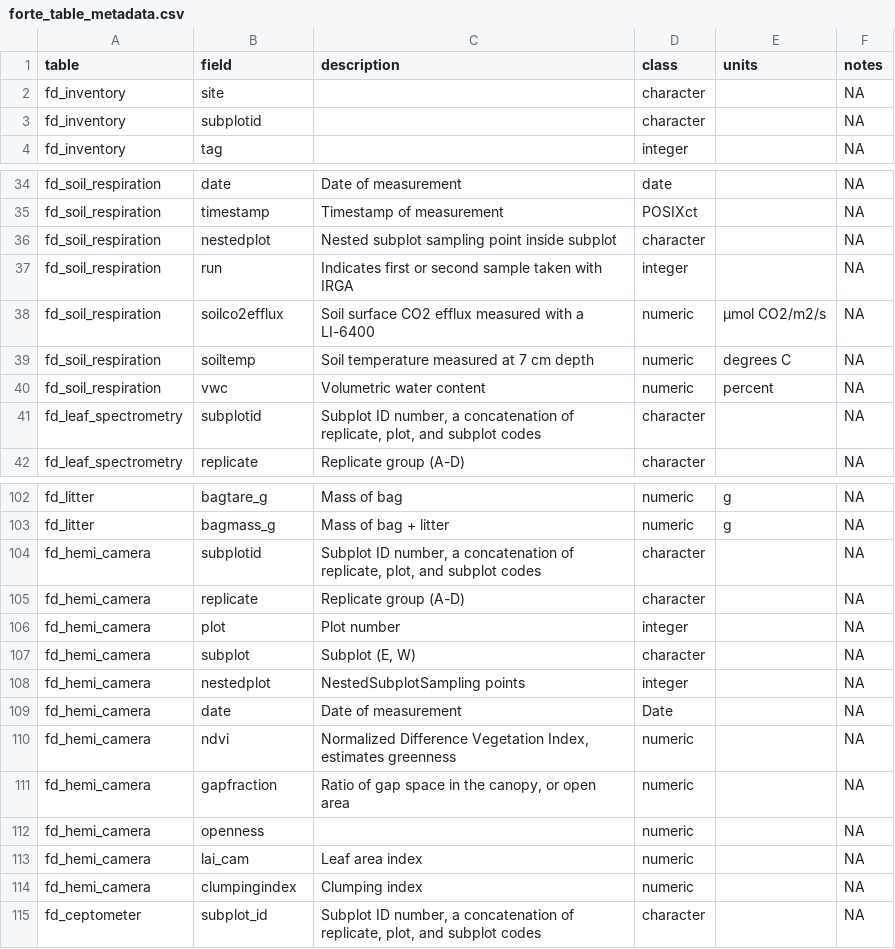
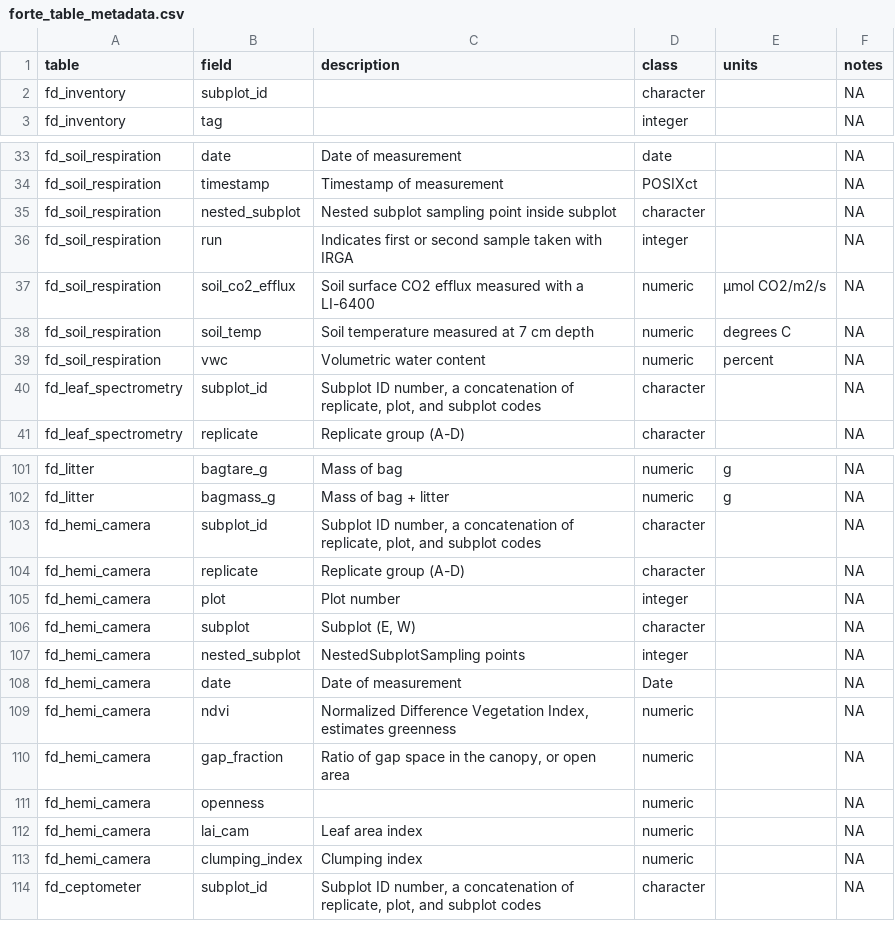
Before and after one commit to FoRTExperiment/fortedata, a CSV file: inst/extdata/forte_table_metadata.csv, drawn as a sheet; only a part is shown, gaps mark what is left out; the diff covers the shown part only.

```diff
--- a/inst/extdata/forte_table_metadata.csv
+++ b/inst/extdata/forte_table_metadata.csv
@@ -2,2 +2 @@
-"fd_inventory","site","","character","",NA
-"fd_inventory","subplotid","","character","",NA
+fd_inventory,subplot_id,,character,,NA
@@ -36 +35 @@
-"fd_soil_respiration","nestedplot","Nested subplot sampling point inside subplot","character","",NA
+fd_soil_respiration,nested_subplot,Nested subplot sampling point inside subplot,character,,NA
@@ -38,2 +37,2 @@
-"fd_soil_respiration","soilco2efflux","Soil surface CO2 efflux measured with a LI-6400","numeric","µmol CO2/m2/s",NA
-"fd_soil_respiration","soiltemp","Soil temperature measured at 7 cm depth","numeric","degrees C",NA
+fd_soil_respiration,soil_co2_efflux,Soil surface CO2 efflux measured with a LI-6400,numeric,µmol CO2/m2/s,NA
+fd_soil_respiration,soil_temp,Soil temperature measured at 7 cm depth,numeric,degrees C,NA
@@ -41 +40 @@
-"fd_leaf_spectrometry","subplotid","Subplot ID number, a concatenation of replicate, plot, and subplot codes","character","",NA
+fd_leaf_spectrometry,subplot_id,"Subplot ID number, a concatenation of replicate, plot, and subplot codes",character,,NA
@@ -106 +105 @@
-"fd_hemi_camera","subplotid","Subplot ID number, a concatenation of replicate, plot, and subplot codes","character","",NA
+fd_hemi_camera,subplot_id,"Subplot ID number, a concatenation of replicate, plot, and subplot codes",character,,NA
@@ -110 +109 @@
-"fd_hemi_camera","nestedplot","NestedSubplotSampling points","integer","",NA
+fd_hemi_camera,nested_subplot,NestedSubplotSampling points,integer,,NA
@@ -113 +112 @@
-"fd_hemi_camera","gapfraction","Ratio of gap space in the canopy, or open area","numeric","",NA
+fd_hemi_camera,gap_fraction,"Ratio of gap space in the canopy, or open area",numeric,,NA
@@ -116 +115 @@
-"fd_hemi_camera","clumpingindex","Clumping index","numeric","",NA
+fd_hemi_camera,clumping_index,Clumping index,numeric,,NA
```
Also changed, not shown: 6 edited cells elsewhere in this file, inst/extdata/fd_nested_subplots.csv, inst/extdata/fd_plots.csv, 18 other files.
